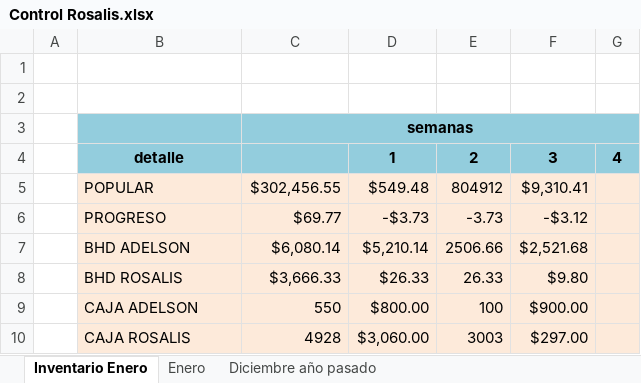
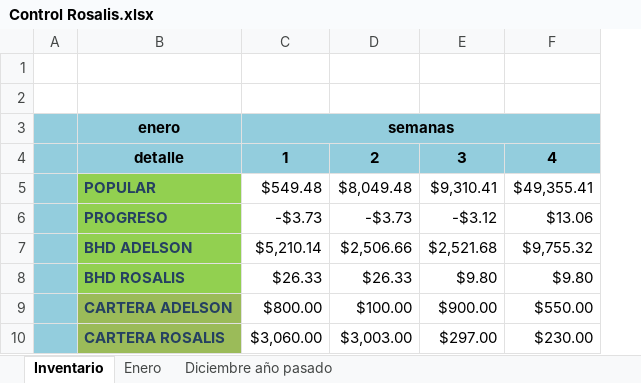
Before and after one commit to Adelson-org/utilitario, an Excel workbook: Control Rosalis.xlsx, sheet Inventario, drawn as a sheet; values as stored, in another font and other column widths than the file's, no borders; conditional formats not drawn; removed rows and columns are numbered as before the commit, all else as after; the diff names each change by its address in the sheet, - before the commit and + after, or states it on an @@ line.

Commit message:
270119

```diff
--- a/Control Rosalis.xlsx (sheet Inventario)
+++ b/Control Rosalis.xlsx (sheet Inventario)
-sheet tab: Inventario Enero
+sheet tab: Inventario
-column C, rows 3-10: semanas |  | $302,456.55 | $69.77 | $6,080.14 | $3,666.33 | 550 | 4928
-column E, rows 4-10: 2 | 804912 | -3.73 | 2506.66 | 26.33 | 100 | 3003
+column D, rows 4-10: 2 | $8,049.48 | -$3.73 | $2,506.66 | $26.33 | $100.00 | $3,003.00
-column G, row 4: 4
+column F, rows 4-10: 4 | $49,355.41 | $13.06 | $9,755.32 | $9.80 | $550.00 | $230.00
-A3:A10 fill: none
+A3:A10 fill: #93CDDD
-B3: (empty)
+B3: enero
-C3: (empty)
+C3: semanas
+C3:F3 merged
-B5:B8 fill: #FDEADA
+B5:B8 fill: #92D050
@@ B5:B10 bold: off → on, text colour: black → #254061 @@
-C5:C10 fill: #FDEADA
+C5:C10 fill: none
-E5:E10 fill: #FDEADA
+E5:E10 fill: none
-B9: CAJA ADELSON
+B9: CARTERA ADELSON
-B9:B10 fill: #FDEADA
+B9:B10 fill: #9BBB59
-B10: CAJA ROSALIS
+B10: CARTERA ROSALIS
```
Also changed, not shown: sheet Enero, charts or pictures.
